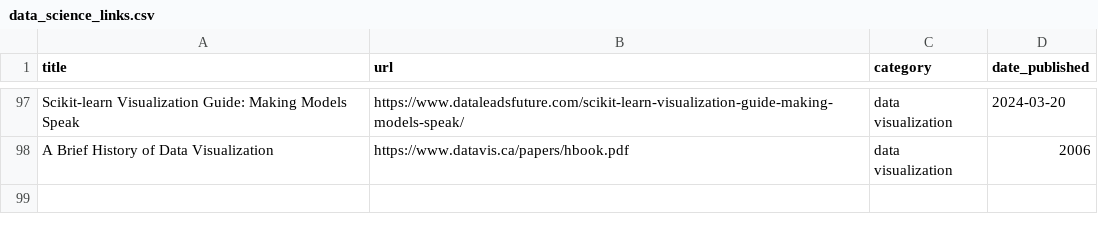
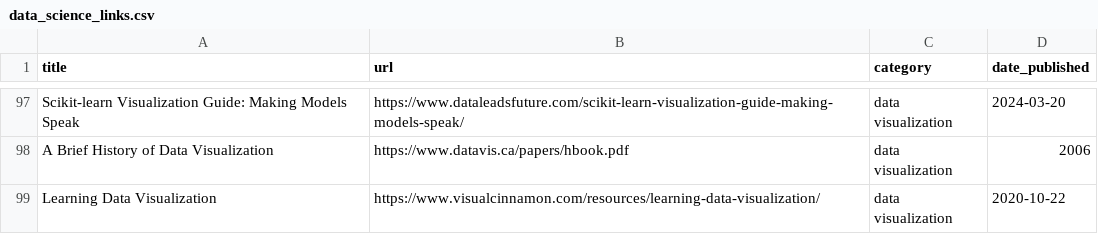
Before and after one commit to jdonland/jdonland.github.io, a CSV file: data_science_links.csv, drawn as a sheet; only a part is shown, gaps mark what is left out.

Commit message:
add "learning data viz" link

```diff
--- a/data_science_links.csv
+++ b/data_science_links.csv
@@ -98 +98,2 @@ Scikit-learn Visualization Guide: Making Models Speak,https://www.dataleadsfutur
 A Brief History of Data Visualization,https://www.datavis.ca/papers/hbook.pdf,data visualization,2006
+Learning Data Visualization,https://www.visualcinnamon.com/resources/learning-data-visualization/,data visualization,2020-10-22
```
Also changed, not shown: 3 other files.
